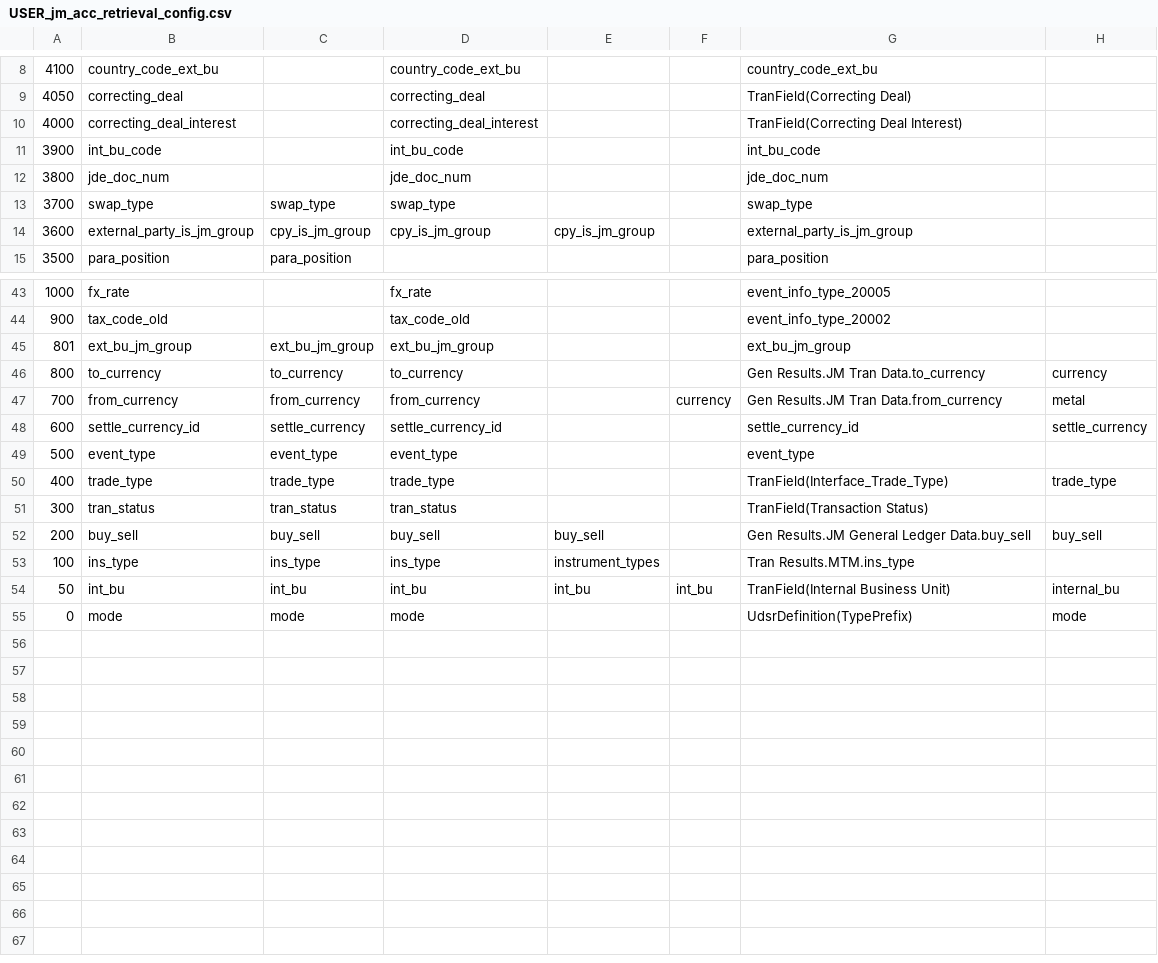
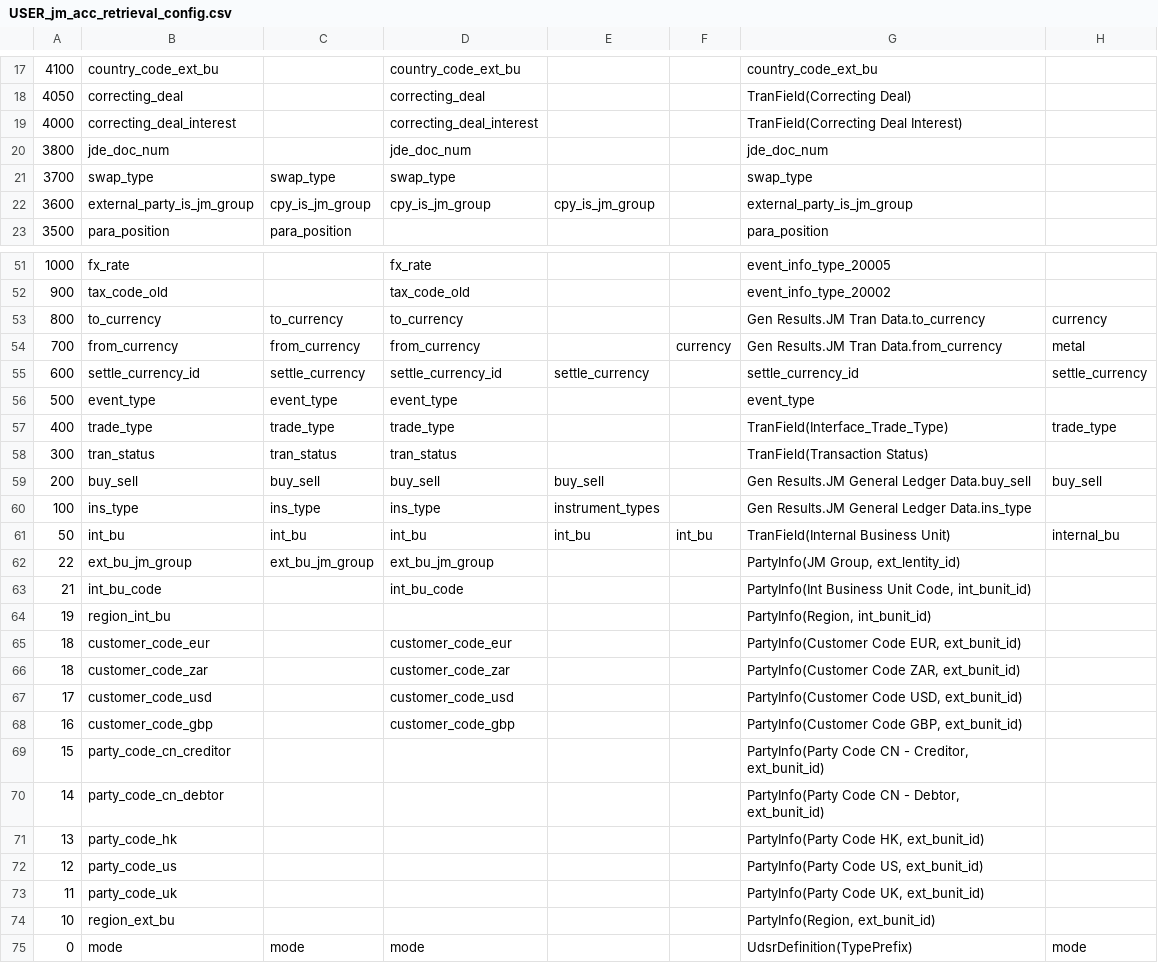
Before and after one commit to sampathjs/test_history, a CSV file: StandingDataSQL/USER_jm_acc_retrieval_config.csv, drawn as a sheet; only a part is shown, gaps mark what is left out; the diff covers the shown part only.

```diff
--- a/StandingDataSQL/USER_jm_acc_retrieval_config.csv
+++ b/StandingDataSQL/USER_jm_acc_retrieval_config.csv
@@ -10,3 +19,2 @@
 4000,"correcting_deal_interest"," ","correcting_deal_interest"," "," ","TranField(Correcting Deal Interest)"," "
-3900,"int_bu_code"," ","int_bu_code"," "," ","int_bu_code"," "
 3800,"jde_doc_num"," ","jde_doc_num"," "," ","jde_doc_num"," "
@@ -44,6 +52,5 @@
 900,"tax_code_old"," ","tax_code_old"," "," ","event_info_type_20002"," "
-801,"ext_bu_jm_group","ext_bu_jm_group","ext_bu_jm_group"," "," ","ext_bu_jm_group"," "
 800,"to_currency","to_currency","to_currency"," "," ","Gen Results.JM Tran Data.to_currency","currency"
 700,"from_currency","from_currency","from_currency"," ","currency","Gen Results.JM Tran Data.from_currency","metal"
-600,"settle_currency_id","settle_currency","settle_currency_id"," "," ","settle_currency_id","settle_currency"
+600,"settle_currency_id","settle_currency","settle_currency_id","settle_currency"," ","settle_currency_id","settle_currency"
 500,"event_type","event_type","event_type"," "," ","event_type"," "
@@ -52,4 +59,17 @@
 200,"buy_sell","buy_sell","buy_sell","buy_sell"," ","Gen Results.JM General Ledger Data.buy_sell","buy_sell"
-100,"ins_type","ins_type","ins_type","instrument_types"," ","Tran Results.MTM.ins_type"," "
+100,"ins_type","ins_type","ins_type","instrument_types"," ","Gen Results.JM General Ledger Data.ins_type"," "
 50,"int_bu","int_bu","int_bu","int_bu","int_bu","TranField(Internal Business Unit)","internal_bu"
+22,"ext_bu_jm_group","ext_bu_jm_group","ext_bu_jm_group"," "," ","PartyInfo(JM Group, ext_lentity_id)"," "
+21,"int_bu_code"," ","int_bu_code"," "," ","PartyInfo(Int Business Unit Code, int_bunit_id)"," "
+19,"region_int_bu"," "," "," "," ","PartyInfo(Region, int_bunit_id)"," "
+18,"customer_code_eur"," ","customer_code_eur"," "," ","PartyInfo(Customer Code EUR, ext_bunit_id)"," "
+18,"customer_code_zar"," ","customer_code_zar"," "," ","PartyInfo(Customer Code ZAR, ext_bunit_id)"," "
+17,"customer_code_usd"," ","customer_code_usd"," "," ","PartyInfo(Customer Code USD, ext_bunit_id)"," "
+16,"customer_code_gbp"," ","customer_code_gbp"," "," ","PartyInfo(Customer Code GBP, ext_bunit_id)"," "
+15,"party_code_cn_creditor"," "," "," "," ","PartyInfo(Party Code CN - Creditor, ext_bunit_id)"," "
+14,"party_code_cn_debtor"," "," "," "," ","PartyInfo(Party Code CN - Debtor, ext_bunit_id)"," "
+13,"party_code_hk"," "," "," "," ","PartyInfo(Party Code HK, ext_bunit_id)"," "
+12,"party_code_us"," "," "," "," ","PartyInfo(Party Code US, ext_bunit_id)"," "
+11,"party_code_uk"," "," "," "," ","PartyInfo(Party Code UK, ext_bunit_id)"," "
+10,"region_ext_bu"," "," "," "," ","PartyInfo(Region, ext_bunit_id)"," "
 0,"mode","mode","mode"," "," ","UdsrDefinition(TypePrefix)","mode"
```
Also changed, not shown: 10 added rows, 1 removed row and 5 edited cells elsewhere in this file, StandingDataSQL/USER_jm_acc_sap_material_number.csv, StandingDataSQL/USER_jm_tax_code_to_sap_tax_code.csv, 5 other files.
